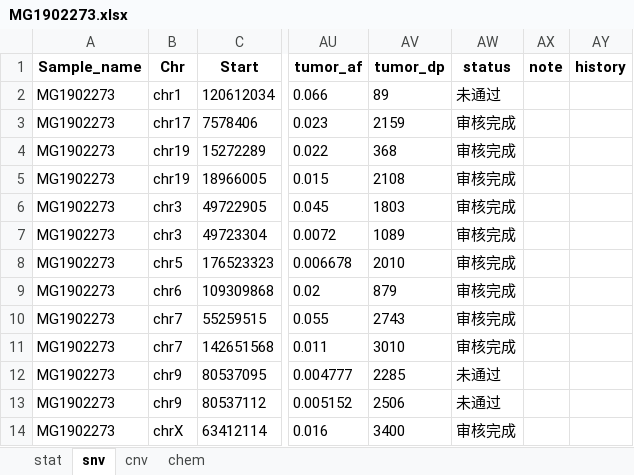
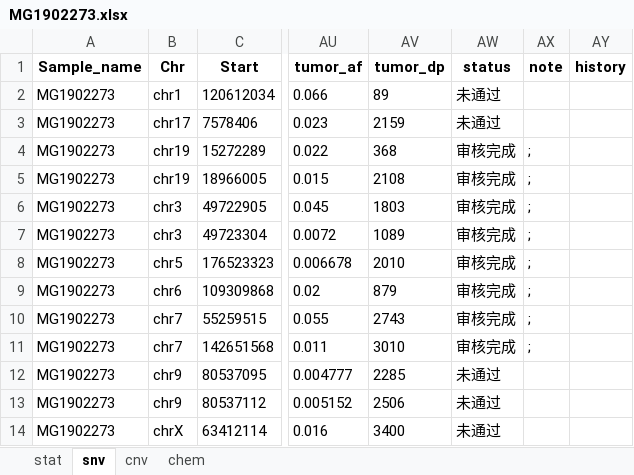
Before and after one commit to hexiaominitao/MGreport, an Excel workbook: app/static/local_file/export/MG1902273.xlsx, sheet snv, drawn as a sheet; only a part is shown, gaps mark what is left out; values as stored, in another font and other column widths than the file's, no borders; the diff names each change by its address in the sheet, - before the commit and + after, or states it on an @@ line.

```diff
--- a/app/static/local_file/export/MG1902273.xlsx (sheet snv)
+++ b/app/static/local_file/export/MG1902273.xlsx (sheet snv)
-AW3 (status): 审核完成
+AW3 (status): 未通过
-AX4:AX11 (note): (empty)
+AX4:AX11 (note): ;
-AW14 (status): 审核完成
+AW14 (status): 未通过
```
Also changed, not shown: 10 other files.
